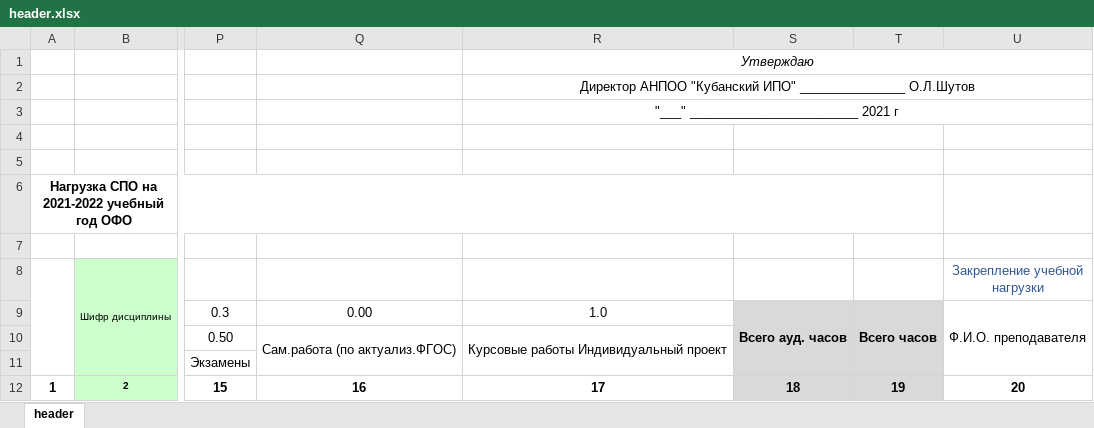
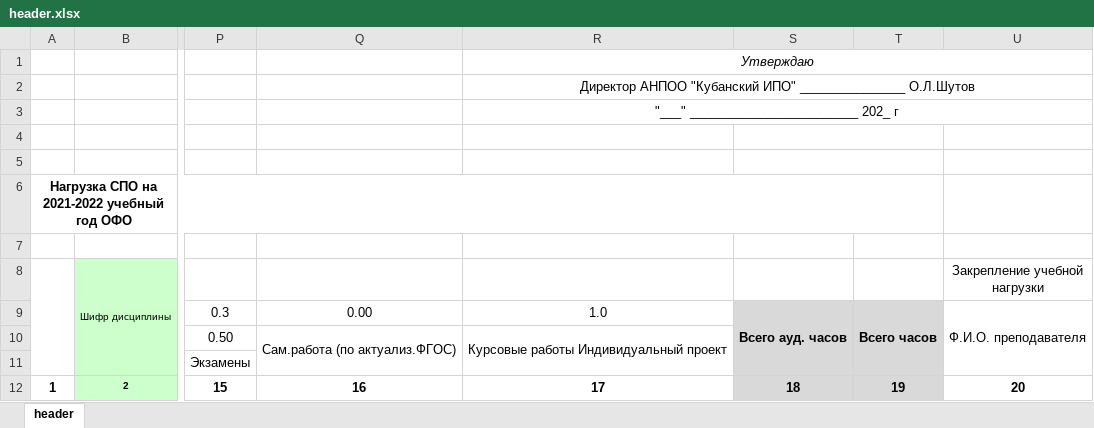
Before and after one commit to s0lgryn/study_load_converter, an Excel workbook: requirements/header.xlsx, sheet header, drawn as a sheet; only a part is shown, gaps mark what is left out; values as stored, in another font and other column widths than the file's, no borders; the diff names each change by its address in the sheet, - before the commit and + after, or states it on an @@ line.

Commit message:
Изменил шапку, вместо точного года теперь "202_"

```diff
--- a/requirements/header.xlsx (sheet header)
+++ b/requirements/header.xlsx (sheet header)
-R3: "___" ________________________ 2021 г
+R3: "___" ________________________ 202_ г
-U8 text colour: #2F5597
+U8 text colour: black
```
